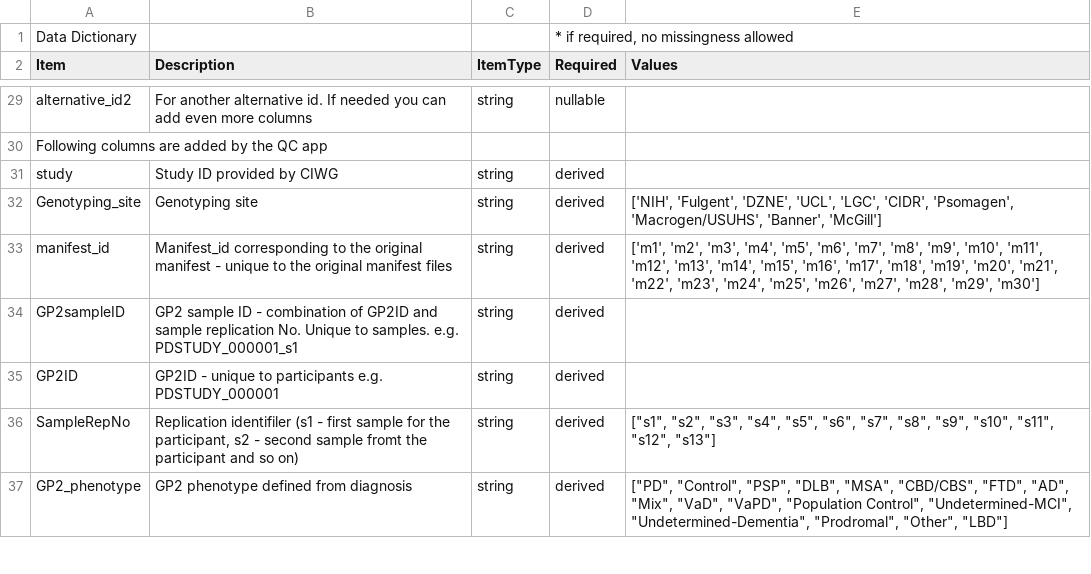
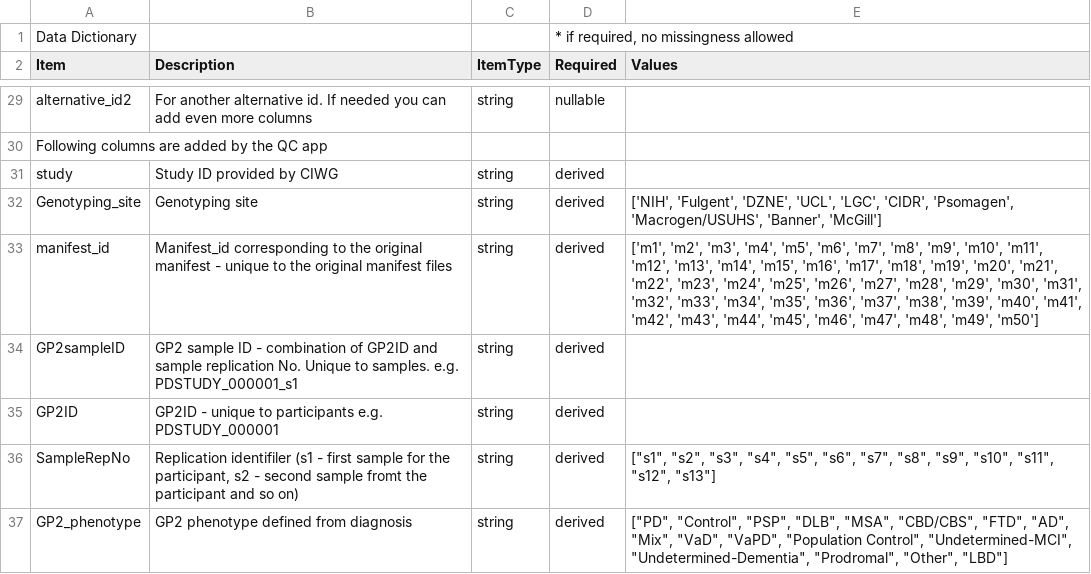
Before and after one commit to GP2code/GP2-Data-Dictionary, a CSV file: Sample_Manifest_Template_v4_Dictionary.csv, drawn as a sheet; only a part is shown, gaps mark what is left out.

Commit message:
Update Sample_Manifest_Template_v4_Dictionary.csv
Add manifest_ids

```diff
--- a/Sample_Manifest_Template_v4_Dictionary.csv
+++ b/Sample_Manifest_Template_v4_Dictionary.csv
@@ -38,3 +38,3 @@ study,Study ID provided by CIWG,string,derived,
 Genotyping_site,Genotyping site,string,derived,"['NIH', 'Fulgent', 'DZNE', 'UCL', 'LGC', 'CIDR', 'Psomagen', 'Macrogen/USUHS', 'Banner', 'McGill']"
-manifest_id,Manifest_id corresponding to the original manifest - unique to the original manifest files,string,derived,"['m1', 'm2', 'm3', 'm4', 'm5', 'm6', 'm7', 'm8', 'm9', 'm10', 'm11', 'm12', 'm13', 'm14', 'm15', 'm16', 'm17', 'm18', 'm19', 'm20', 'm21', 'm22', 'm23', 'm24', 'm25', 'm26', 'm27', 'm28', 'm29', 'm30']"
+manifest_id,Manifest_id corresponding to the original manifest - unique to the original manifest files,string,derived,"['m1', 'm2', 'm3', 'm4', 'm5', 'm6', 'm7', 'm8', 'm9', 'm10', 'm11', 'm12', 'm13', 'm14', 'm15', 'm16', 'm17', 'm18', 'm19', 'm20', 'm21', 'm22', 'm23', 'm24', 'm25', 'm26', 'm27', 'm28', 'm29', 'm30', 'm31', 'm32', 'm33', 'm34', 'm35', 'm36', 'm37', 'm38', 'm39', 'm40', 'm41', 'm42', 'm43', 'm44', 'm45', 'm46', 'm47', 'm48', 'm49', 'm50']"
 GP2sampleID,GP2 sample ID - combination of GP2ID and sample replication No. Unique to samples.  e.g. PDSTUDY_000001_s1,string,derived,
```
